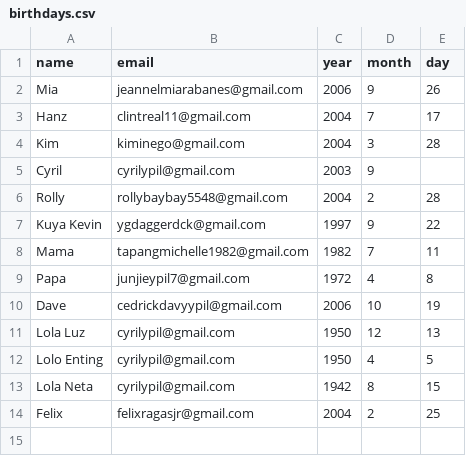
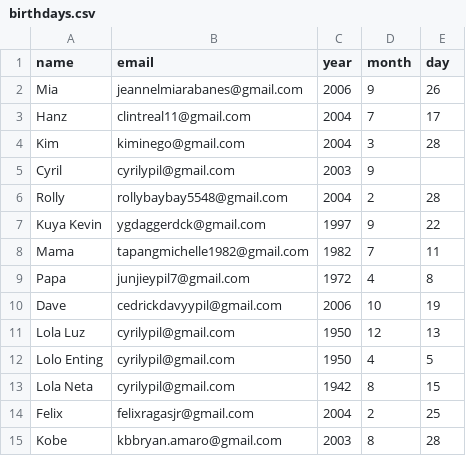
Before and after one commit to CryoYohan/Automated-Birthday-Wisher, a CSV file: automated-birthday-wisher/birthdays.csv, drawn as a sheet; the diff names each change by its address in the sheet, - before the commit and + after, or states it on an @@ line.

Commit message:
Update birthdays.csv

```diff
--- a/automated-birthday-wisher/birthdays.csv
+++ b/automated-birthday-wisher/birthdays.csv
+row 15: Kobe | kbbryan.amaro@gmail.com | 2003 | 8 | 28
```
